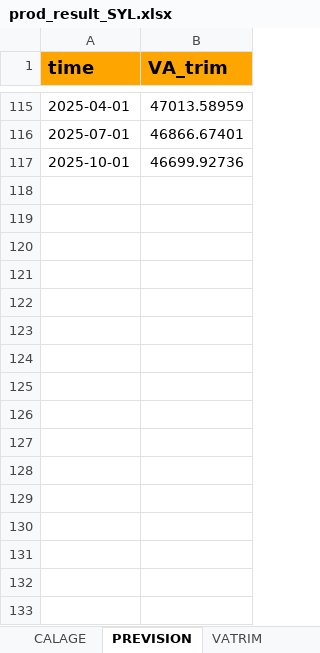
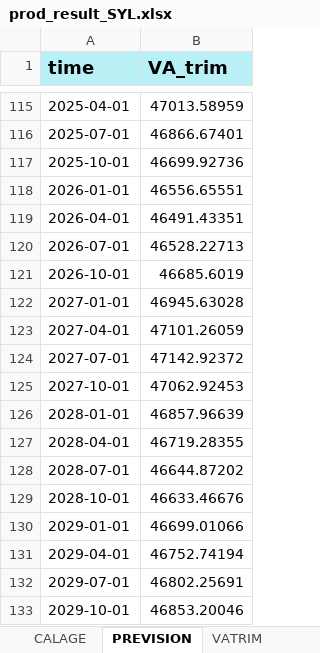
Before and after one commit to luckymaxtser/Compte_trim, an Excel workbook: prod_result_SYL.xlsx, sheet PREVISION, drawn as a sheet; only a part is shown, gaps mark what is left out; values as stored, in another font and other column widths than the file's, no borders; the diff names each change by its address in the sheet, - before the commit and + after, or states it on an @@ line.

```diff
--- a/prod_result_SYL.xlsx (sheet PREVISION)
+++ b/prod_result_SYL.xlsx (sheet PREVISION)
-A1:B1 fill: #FFA500
+A1:B1 fill: #B8F0F6
+row 118: 2026-01-01 | 46556.65551
+row 119: 2026-04-01 | 46491.43351
+row 120: 2026-07-01 | 46528.22713
+row 121: 2026-10-01 | 46685.6019
+row 122: 2027-01-01 | 46945.63028
+row 123: 2027-04-01 | 47101.26059
+row 124: 2027-07-01 | 47142.92372
+row 125: 2027-10-01 | 47062.92453
+row 126: 2028-01-01 | 46857.96639
+row 127: 2028-04-01 | 46719.28355
+row 128: 2028-07-01 | 46644.87202
+row 129: 2028-10-01 | 46633.46676
+row 130: 2029-01-01 | 46699.01066
+row 131: 2029-04-01 | 46752.74194
+row 132: 2029-07-01 | 46802.25691
+row 133: 2029-10-01 | 46853.20046
```
Also changed, not shown: sheet VATRIM, sheet INDI, sheet CALAGE, sheet CNA, sheet ETALONNAGE, sheet RESIDUS.
